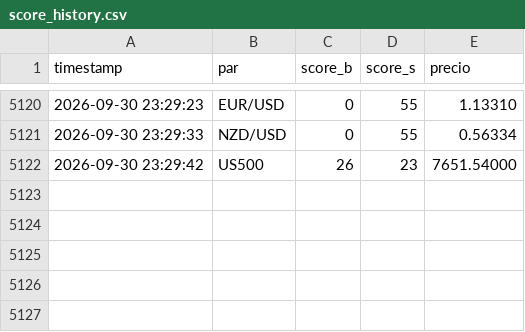
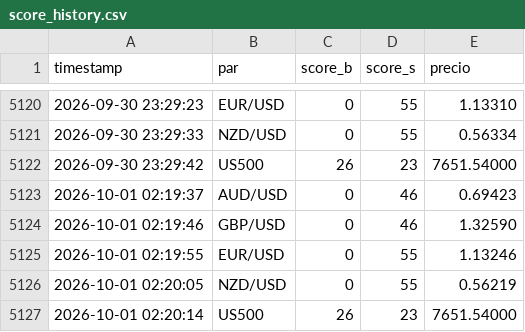
Before and after one commit to lokhrafa/TriviumDashboard, a CSV file: data/score_history.csv, drawn as a sheet; only a part is shown, gaps mark what is left out; the diff names each change by its address in the sheet, - before the commit and + after, or states it on an @@ line.

```diff
--- a/data/score_history.csv
+++ b/data/score_history.csv
+row 5123: 2026-10-01 02:19:37 | AUD/USD | 0 | 46 | 0.69423
+row 5124: 2026-10-01 02:19:46 | GBP/USD | 0 | 46 | 1.32590
+row 5125: 2026-10-01 02:19:55 | EUR/USD | 0 | 55 | 1.13246
+row 5126: 2026-10-01 02:20:05 | NZD/USD | 0 | 55 | 0.56219
+row 5127: 2026-10-01 02:20:14 | US500 | 26 | 23 | 7651.54000
```
Also changed, not shown: data/ohlc_audusd.csv, data/ohlc_eurusd.csv, 3 other files.
